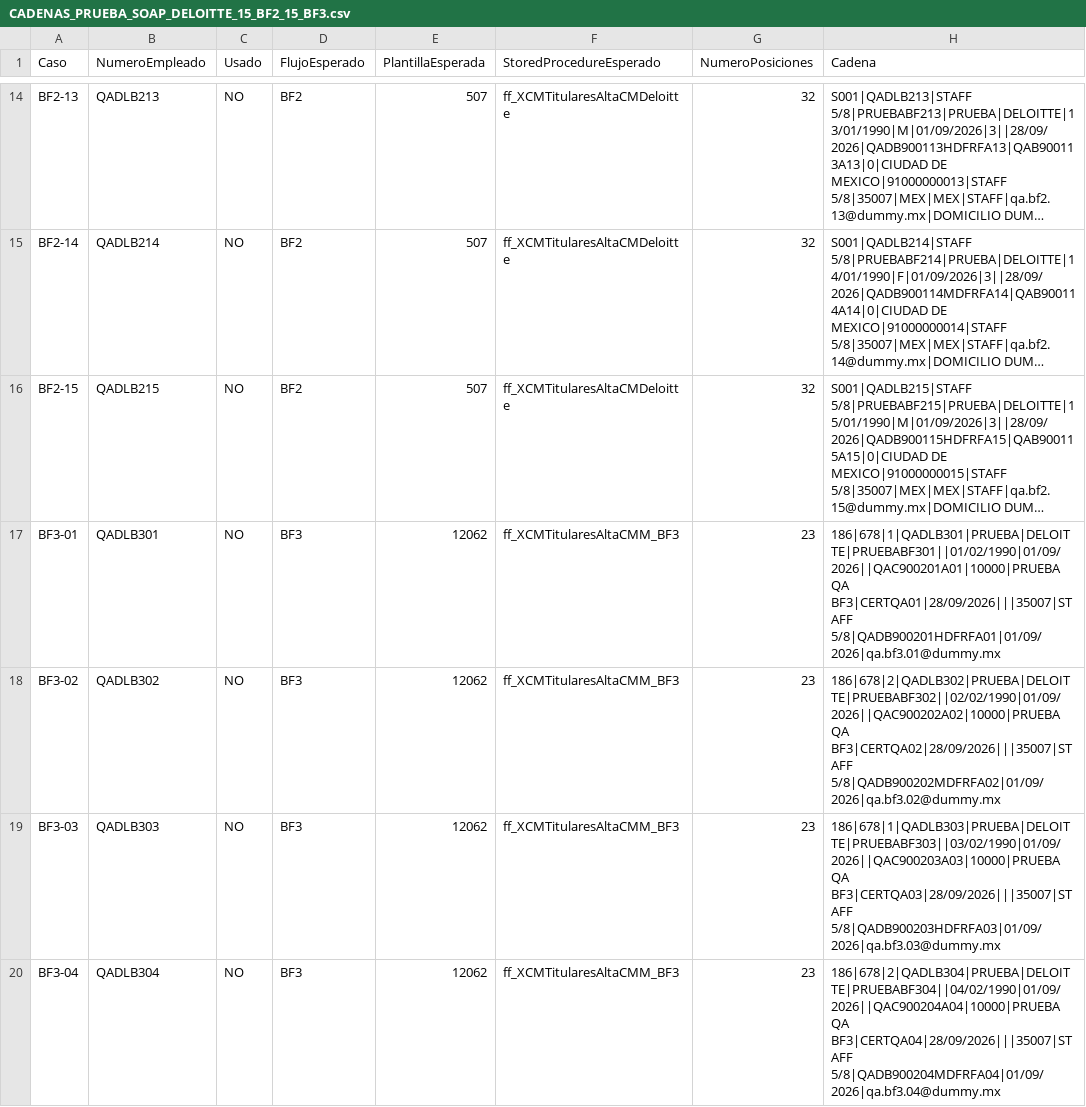
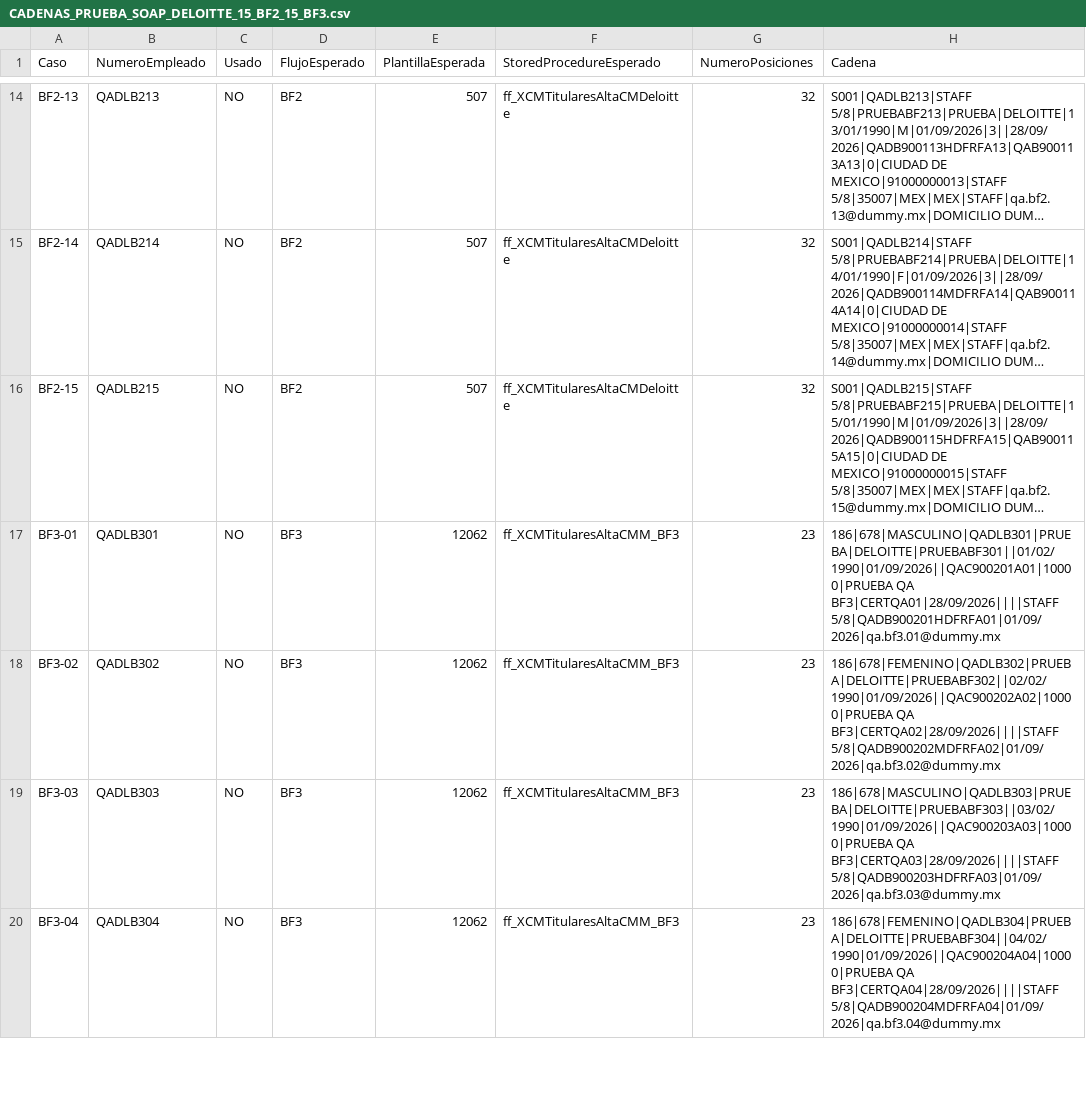
Before and after one commit to cristianArevaloTorres/test, a CSV file: cargfaasiva/CADENAS_PRUEBA_SOAP_DELOITTE_15_BF2_15_BF3.csv, drawn as a sheet; only a part is shown, gaps mark what is left out; long unchanged cells end in …; the diff covers the shown part only; the diff names each change by its address in the sheet, - before the commit and + after, or states it on an @@ line.

Commit message:
Add files via upload

```diff
--- a/cargfaasiva/CADENAS_PRUEBA_SOAP_DELOITTE_15_BF2_15_BF3.csv
+++ b/cargfaasiva/CADENAS_PRUEBA_SOAP_DELOITTE_15_BF2_15_BF3.csv
-H17 (Cadena): 186|678|1|QADLB301|PRUEBA|DELOITTE|PRUEBABF301||01/02/1990|01/09/2026||QAC900201A01|10000|PRUEBA QA BF3|CERTQA01|28/09/2026|||35007|STAFF 5/8|QADB900201HDFRFA01|01/09/2026|qa.bf3.01@dummy.mx
+H17 (Cadena): 186|678|MASCULINO|QADLB301|PRUEBA|DELOITTE|PRUEBABF301||01/02/1990|01/09/2026||QAC900201A01|10000|PRUEBA QA BF3|CERTQA01|28/09/2026||||STAFF 5/8|QADB900201HDFRFA01|01/09/2026|qa.bf3.01@dummy.mx
-H18 (Cadena): 186|678|2|QADLB302|PRUEBA|DELOITTE|PRUEBABF302||02/02/1990|01/09/2026||QAC900202A02|10000|PRUEBA QA BF3|CERTQA02|28/09/2026|||35007|STAFF 5/8|QADB900202MDFRFA02|01/09/2026|qa.bf3.02@dummy.mx
+H18 (Cadena): 186|678|FEMENINO|QADLB302|PRUEBA|DELOITTE|PRUEBABF302||02/02/1990|01/09/2026||QAC900202A02|10000|PRUEBA QA BF3|CERTQA02|28/09/2026||||STAFF 5/8|QADB900202MDFRFA02|01/09/2026|qa.bf3.02@dummy.mx
-H19 (Cadena): 186|678|1|QADLB303|PRUEBA|DELOITTE|PRUEBABF303||03/02/1990|01/09/2026||QAC900203A03|10000|PRUEBA QA BF3|CERTQA03|28/09/2026|||35007|STAFF 5/8|QADB900203HDFRFA03|01/09/2026|qa.bf3.03@dummy.mx
+H19 (Cadena): 186|678|MASCULINO|QADLB303|PRUEBA|DELOITTE|PRUEBABF303||03/02/1990|01/09/2026||QAC900203A03|10000|PRUEBA QA BF3|CERTQA03|28/09/2026||||STAFF 5/8|QADB900203HDFRFA03|01/09/2026|qa.bf3.03@dummy.mx
-H20 (Cadena): 186|678|2|QADLB304|PRUEBA|DELOITTE|PRUEBABF304||04/02/1990|01/09/2026||QAC900204A04|10000|PRUEBA QA BF3|CERTQA04|28/09/2026|||35007|STAFF 5/8|QADB900204MDFRFA04|01/09/2026|qa.bf3.04@dummy.mx
+H20 (Cadena): 186|678|FEMENINO|QADLB304|PRUEBA|DELOITTE|PRUEBABF304||04/02/1990|01/09/2026||QAC900204A04|10000|PRUEBA QA BF3|CERTQA04|28/09/2026||||STAFF 5/8|QADB900204MDFRFA04|01/09/2026|qa.bf3.04@dummy.mx
```
Also changed, not shown: 11 edited cells elsewhere in this file.
